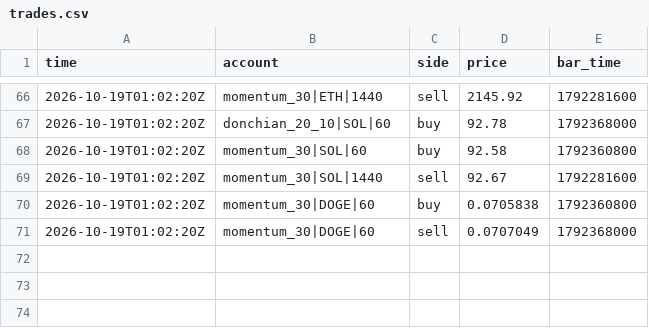
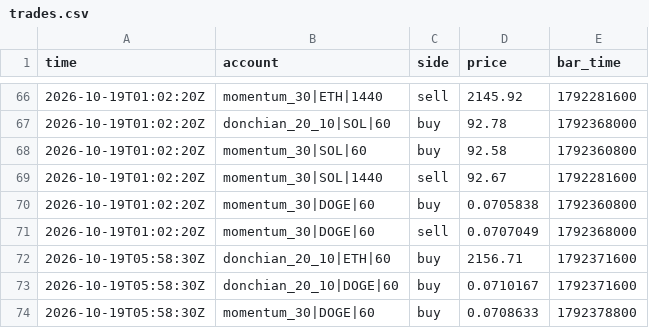
Before and after one commit to lazar-mikov/eur10-machine, a CSV file: builds/trading-bot/state/trades.csv, drawn as a sheet; only a part is shown, gaps mark what is left out.

```diff
--- a/builds/trading-bot/state/trades.csv
+++ b/builds/trading-bot/state/trades.csv
@@ -71 +71,4 @@ time,account,side,price,bar_time
 2026-10-19T01:02:20Z,momentum_30|DOGE|60,sell,0.0707049,1792368000
+2026-10-19T05:58:30Z,donchian_20_10|ETH|60,buy,2156.71,1792371600
+2026-10-19T05:58:30Z,donchian_20_10|DOGE|60,buy,0.0710167,1792371600
+2026-10-19T05:58:30Z,momentum_30|DOGE|60,buy,0.0708633,1792378800
```
Also changed, not shown: builds/trading-bot/state/equity.csv, 2 other files.
